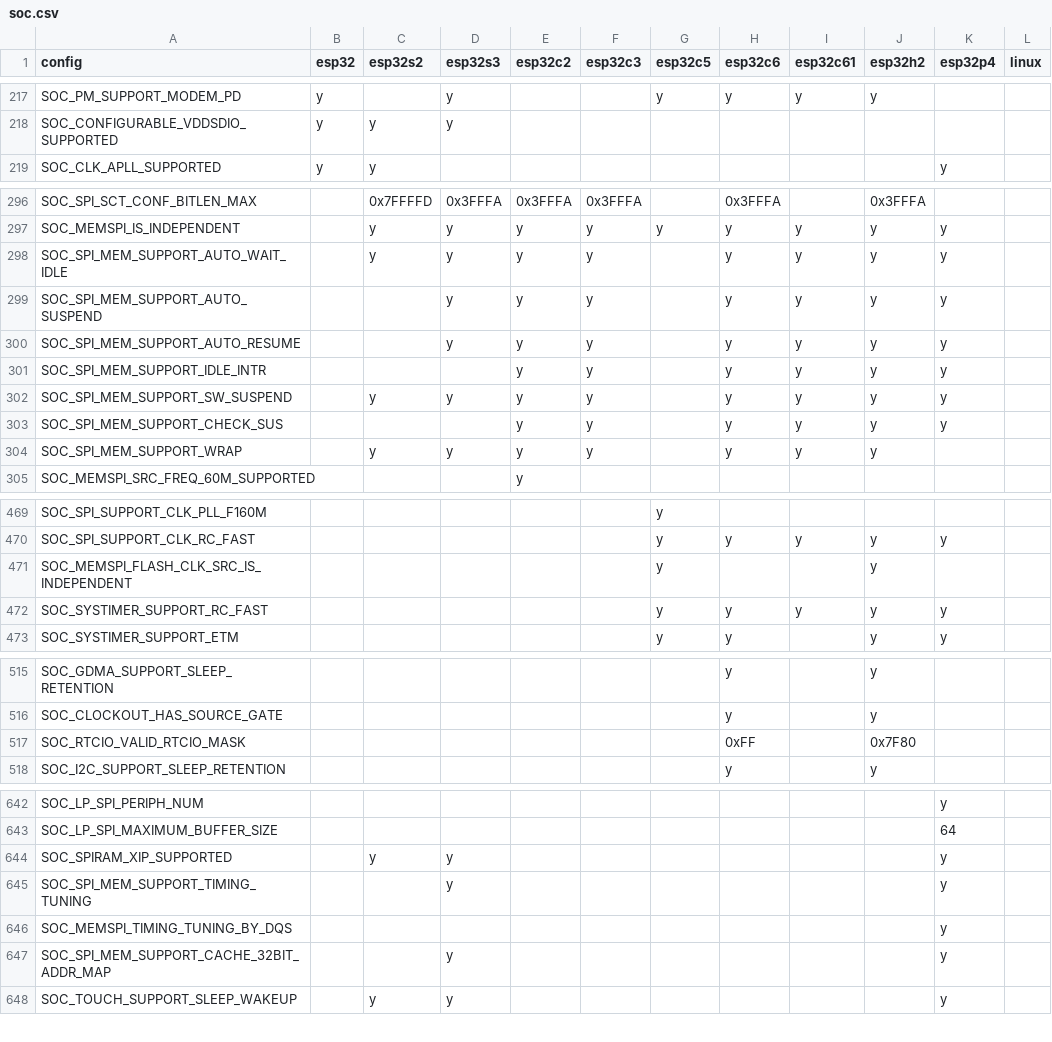
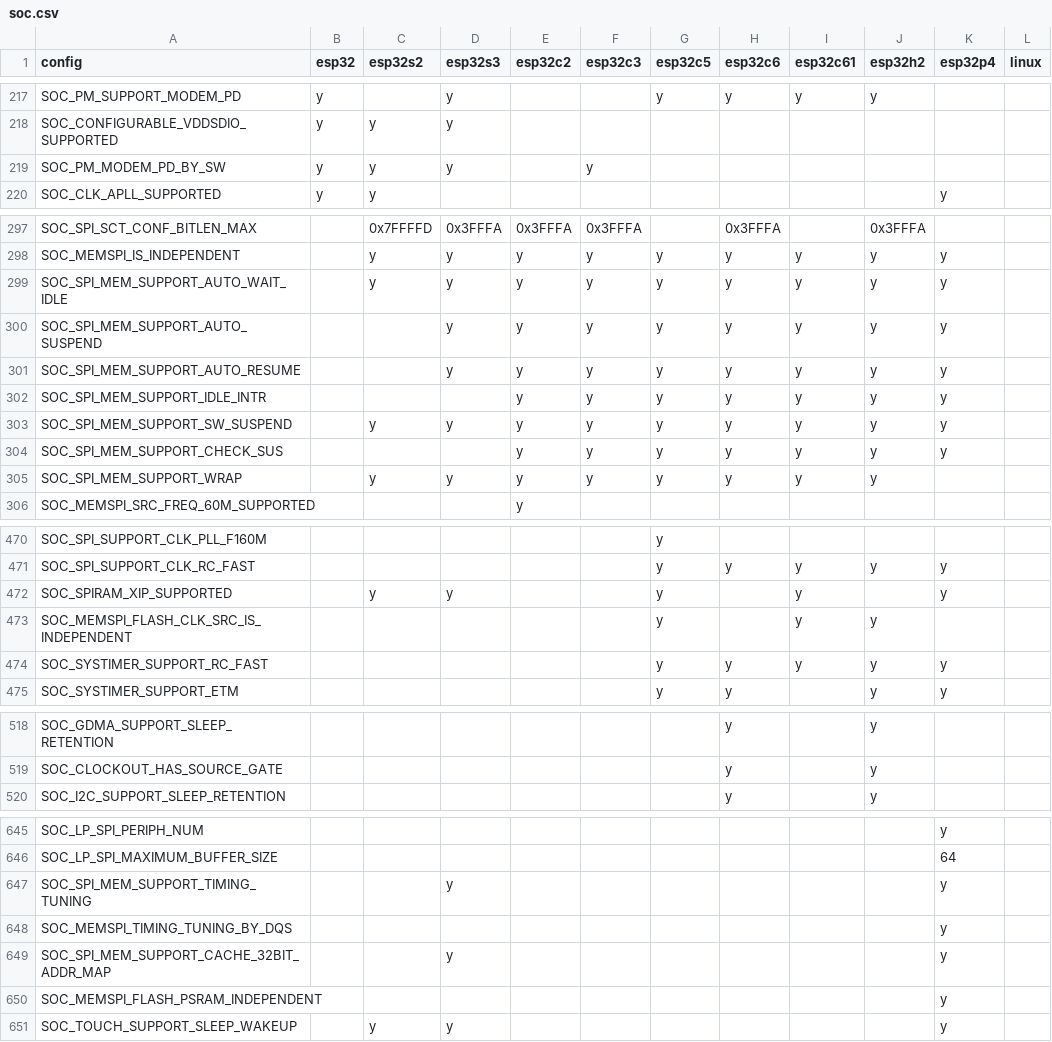
Before and after one commit to tanakamasayuki/ESP-IDF-SoC-Check, a CSV file: soc.csv, drawn as a sheet; only a part is shown, gaps mark what is left out; the diff covers the shown part only.

```diff
--- a/soc.csv
+++ b/soc.csv
@@ -218,2 +218,3 @@ SOC_PM_SUPPORT_MODEM_PD	y		y			y	y	y	y
 SOC_CONFIGURABLE_VDDSDIO_SUPPORTED	y	y	y									
+SOC_PM_MODEM_PD_BY_SW	y	y	y		y							
 SOC_CLK_APLL_SUPPORTED	y	y								y		
@@ -297,9 +298,9 @@ SOC_SPI_SCT_CONF_BITLEN_MAX		0x7FFFFD	0x3FFFA	0x3FFFA	0x3FFFA		0x3FFFA		0x3FFFA
 SOC_MEMSPI_IS_INDEPENDENT		y	y	y	y	y	y	y	y	y		
-SOC_SPI_MEM_SUPPORT_AUTO_WAIT_IDLE		y	y	y	y		y	y	y	y		
-SOC_SPI_MEM_SUPPORT_AUTO_SUSPEND			y	y	y		y	y	y	y		
-SOC_SPI_MEM_SUPPORT_AUTO_RESUME			y	y	y		y	y	y	y		
-SOC_SPI_MEM_SUPPORT_IDLE_INTR				y	y		y	y	y	y		
-SOC_SPI_MEM_SUPPORT_SW_SUSPEND		y	y	y	y		y	y	y	y		
-SOC_SPI_MEM_SUPPORT_CHECK_SUS				y	y		y	y	y	y		
-SOC_SPI_MEM_SUPPORT_WRAP		y	y	y	y		y	y	y			
+SOC_SPI_MEM_SUPPORT_AUTO_WAIT_IDLE		y	y	y	y	y	y	y	y	y		
+SOC_SPI_MEM_SUPPORT_AUTO_SUSPEND			y	y	y	y	y	y	y	y		
+SOC_SPI_MEM_SUPPORT_AUTO_RESUME			y	y	y	y	y	y	y	y		
+SOC_SPI_MEM_SUPPORT_IDLE_INTR				y	y	y	y	y	y	y		
+SOC_SPI_MEM_SUPPORT_SW_SUSPEND		y	y	y	y	y	y	y	y	y		
+SOC_SPI_MEM_SUPPORT_CHECK_SUS				y	y	y	y	y	y	y		
+SOC_SPI_MEM_SUPPORT_WRAP		y	y	y	y	y	y	y	y			
 SOC_MEMSPI_SRC_FREQ_60M_SUPPORTED				y								
@@ -470,3 +471,4 @@ SOC_SPI_SUPPORT_CLK_PLL_F160M						y
 SOC_SPI_SUPPORT_CLK_RC_FAST						y	y	y	y	y		
-SOC_MEMSPI_FLASH_CLK_SRC_IS_INDEPENDENT						y			y			
+SOC_SPIRAM_XIP_SUPPORTED		y	y			y		y		y		
+SOC_MEMSPI_FLASH_CLK_SRC_IS_INDEPENDENT						y		y	y			
 SOC_SYSTIMER_SUPPORT_RC_FAST						y	y	y	y	y		
@@ -516,3 +519,2 @@ SOC_GDMA_SUPPORT_SLEEP_RETENTION							y		y
 SOC_CLOCKOUT_HAS_SOURCE_GATE							y		y			
-SOC_RTCIO_VALID_RTCIO_MASK							0xFF		0x7F80			
 SOC_I2C_SUPPORT_SLEEP_RETENTION							y		y			
@@ -643,3 +646,2 @@ SOC_LP_SPI_PERIPH_NUM										y
 SOC_LP_SPI_MAXIMUM_BUFFER_SIZE										64		
-SOC_SPIRAM_XIP_SUPPORTED		y	y							y		
 SOC_SPI_MEM_SUPPORT_TIMING_TUNING			y							y		
@@ -647,2 +649,3 @@ SOC_MEMSPI_TIMING_TUNING_BY_DQS										y
 SOC_SPI_MEM_SUPPORT_CACHE_32BIT_ADDR_MAP			y							y		
+SOC_MEMSPI_FLASH_PSRAM_INDEPENDENT										y		
 SOC_TOUCH_SUPPORT_SLEEP_WAKEUP		y	y							y		
```
Also changed, not shown: 3 added rows and 24 edited cells elsewhere in this file, 1 other file.
